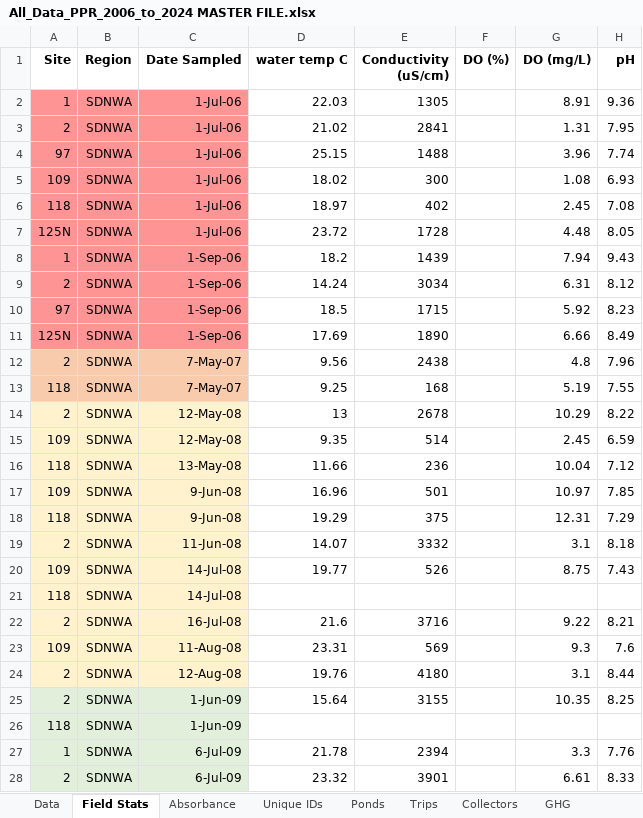
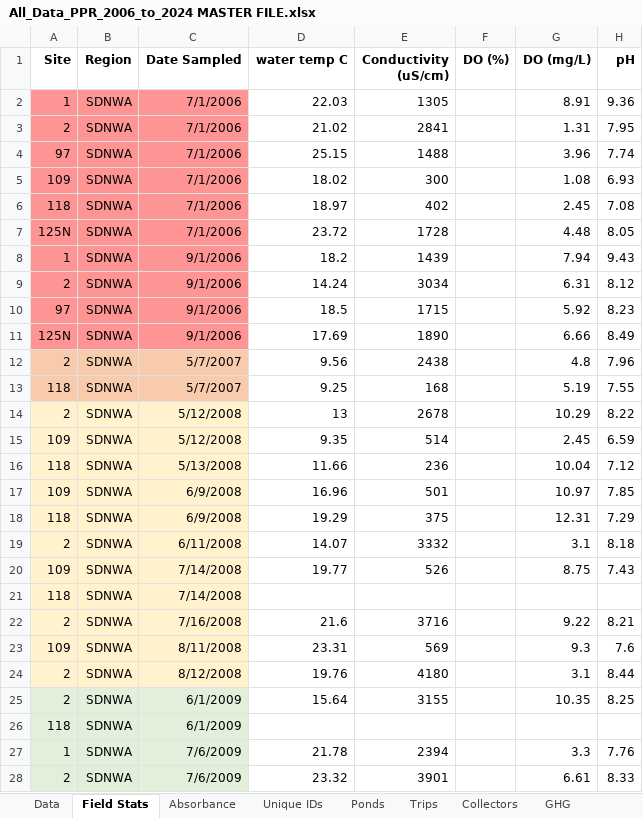
Before and after one commit to JLerminiaux/LDP-Internship, an Excel workbook: 00_rawdata/UofR data/All_Data_PPR_2006_to_2024 MASTER FILE.xlsx, sheet Field Stats, drawn as a sheet; only a part is shown; values as stored, in another font and other column widths than the file's, no borders; the diff covers the shown part only; the diff names each change by its address in the sheet, - before the commit and + after, or states it on an @@ line.

```diff
--- a/00_rawdata/UofR data/All_Data_PPR_2006_to_2024 MASTER FILE.xlsx (sheet Field Stats)
+++ b/00_rawdata/UofR data/All_Data_PPR_2006_to_2024 MASTER FILE.xlsx (sheet Field Stats)
-C2:C7 (Date Sampled): 1-Jul-06
+C2:C7 (Date Sampled): 7/1/2006
-C8:C11 (Date Sampled): 1-Sep-06
+C8:C11 (Date Sampled): 9/1/2006
-C12:C13 (Date Sampled): 7-May-07
+C12:C13 (Date Sampled): 5/7/2007
-C14:C15 (Date Sampled): 12-May-08
+C14:C15 (Date Sampled): 5/12/2008
-C16 (Date Sampled): 13-May-08
+C16 (Date Sampled): 5/13/2008
-C17:C18 (Date Sampled): 9-Jun-08
+C17:C18 (Date Sampled): 6/9/2008
-C19 (Date Sampled): 11-Jun-08
+C19 (Date Sampled): 6/11/2008
-C20:C21 (Date Sampled): 14-Jul-08
+C20:C21 (Date Sampled): 7/14/2008
-C22 (Date Sampled): 16-Jul-08
+C22 (Date Sampled): 7/16/2008
-C23 (Date Sampled): 11-Aug-08
+C23 (Date Sampled): 8/11/2008
-C24 (Date Sampled): 12-Aug-08
+C24 (Date Sampled): 8/12/2008
-C25:C26 (Date Sampled): 1-Jun-09
+C25:C26 (Date Sampled): 6/1/2009
-C27:C28 (Date Sampled): 6-Jul-09
+C27:C28 (Date Sampled): 7/6/2009
```
Also changed, not shown: 458 edited cells elsewhere in this sheet, sheet Absorbance, sheet Data, 11 other files.
